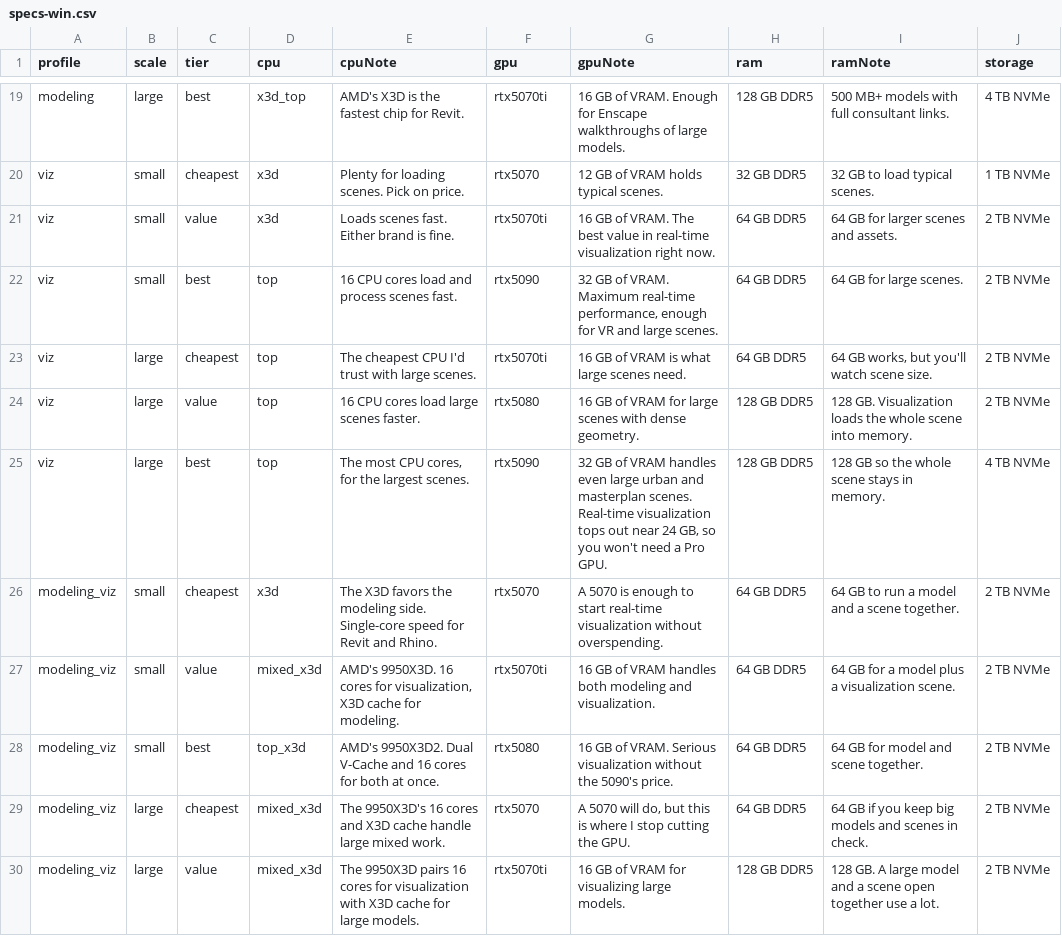
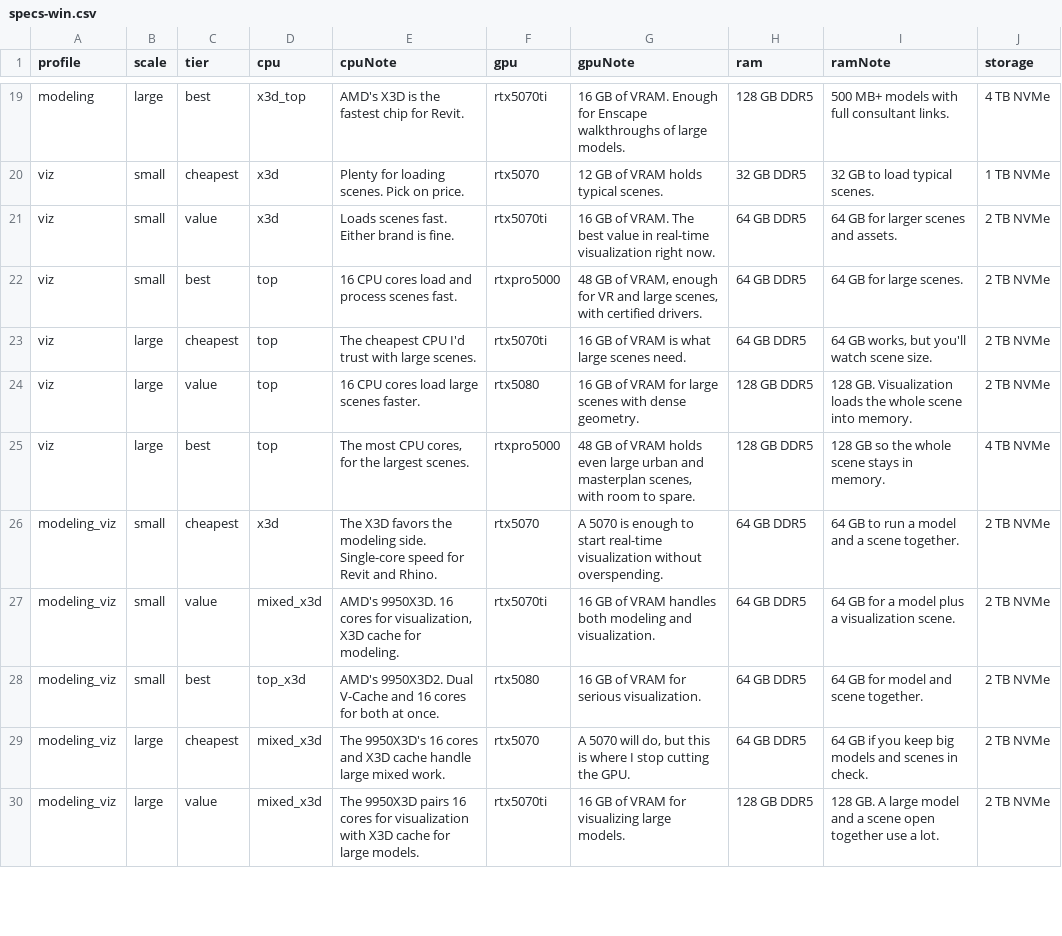
Before and after one commit to mstinnett/architecturetools, a CSV file: data/specs-win.csv, drawn as a sheet; only a part is shown, gaps mark what is left out; the diff covers the shown part only.

```diff
--- a/data/specs-win.csv
+++ b/data/specs-win.csv
@@ -21,9 +21,9 @@ viz,small,cheapest,x3d,"Plenty for loading scenes. Pick on price.",rtx5070,"12 G
 viz,small,value,x3d,"Loads scenes fast. Either brand is fine.",rtx5070ti,"16 GB of VRAM. The best value in real-time visualization right now.",64 GB DDR5,"64 GB for larger scenes and assets.",2 TB NVMe
-viz,small,best,top,"16 CPU cores load and process scenes fast.",rtx5090,"32 GB of VRAM. Maximum real-time performance, enough for VR and large scenes.",64 GB DDR5,"64 GB for large scenes.",2 TB NVMe
+viz,small,best,top,"16 CPU cores load and process scenes fast.",rtxpro5000,"48 GB of VRAM, enough for VR and large scenes, with certified drivers.",64 GB DDR5,"64 GB for large scenes.",2 TB NVMe
 viz,large,cheapest,top,"The cheapest CPU I'd trust with large scenes.",rtx5070ti,"16 GB of VRAM is what large scenes need.",64 GB DDR5,"64 GB works, but you'll watch scene size.",2 TB NVMe
 viz,large,value,top,"16 CPU cores load large scenes faster.",rtx5080,"16 GB of VRAM for large scenes with dense geometry.",128 GB DDR5,"128 GB. Visualization loads the whole scene into memory.",2 TB NVMe
-viz,large,best,top,"The most CPU cores, for the largest scenes.",rtx5090,"32 GB of VRAM handles even large urban and masterplan scenes. Real-time visualization tops out near 24 GB, so you won't need a Pro GPU.",128 GB DDR5,"128 GB so the whole scene stays in memory.",4 TB NVMe
+viz,large,best,top,"The most CPU cores, for the largest scenes.",rtxpro5000,"48 GB of VRAM holds even large urban and masterplan scenes, with room to spare.",128 GB DDR5,"128 GB so the whole scene stays in memory.",4 TB NVMe
 modeling_viz,small,cheapest,x3d,"The X3D favors the modeling side. Single-core speed for Revit and Rhino.",rtx5070,"A 5070 is enough to start real-time visualization without overspending.",64 GB DDR5,"64 GB to run a model and a scene together.",2 TB NVMe
 modeling_viz,small,value,mixed_x3d,"AMD's 9950X3D. 16 cores for visualization, X3D cache for modeling.",rtx5070ti,"16 GB of VRAM handles both modeling and visualization.",64 GB DDR5,"64 GB for a model plus a visualization scene.",2 TB NVMe
-modeling_viz,small,best,top_x3d,"AMD's 9950X3D2. Dual V-Cache and 16 cores for both at once.",rtx5080,"16 GB of VRAM. Serious visualization without the 5090's price.",64 GB DDR5,"64 GB for model and scene together.",2 TB NVMe
+modeling_viz,small,best,top_x3d,"AMD's 9950X3D2. Dual V-Cache and 16 cores for both at once.",rtx5080,"16 GB of VRAM for serious visualization.",64 GB DDR5,"64 GB for model and scene together.",2 TB NVMe
 modeling_viz,large,cheapest,mixed_x3d,"The 9950X3D's 16 cores and X3D cache handle large mixed work.",rtx5070,"A 5070 will do, but this is where I stop cutting the GPU.",64 GB DDR5,"64 GB if you keep big models and scenes in check.",2 TB NVMe
```
Also changed, not shown: 6 edited cells elsewhere in this file, data/gpus.csv, 5 other files.
